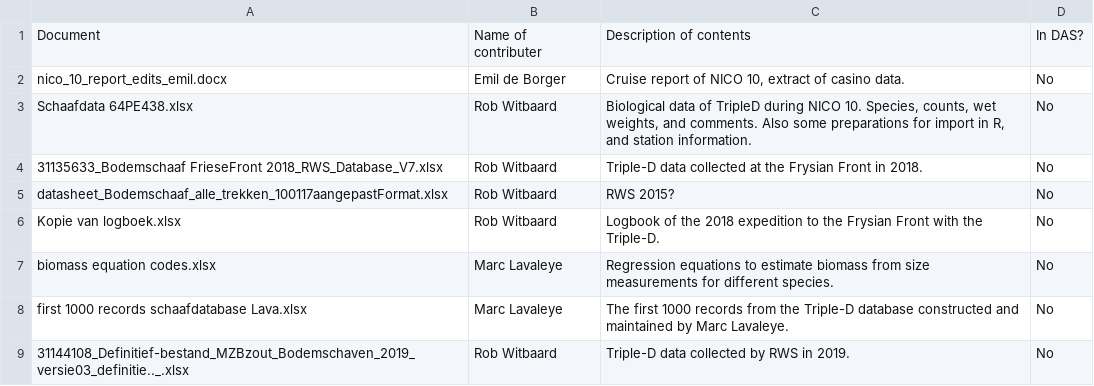
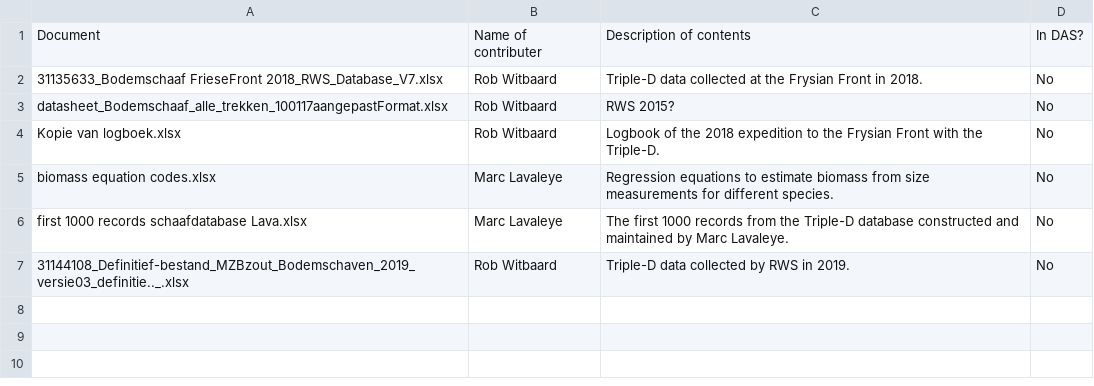
Before and after one commit to dswdejonge/TripleD, a CSV file: inst/extdata/data_sources.csv, drawn as a sheet; the diff names each change by its address in the sheet, - before the commit and + after, or states it on an @@ line.

Commit message:
Put this info in readme text files.

```diff
--- a/inst/extdata/data_sources.csv
+++ b/inst/extdata/data_sources.csv
-row 2: nico_10_report_edits_emil.docx | Emil de Borger | Cruise report of NICO 10, extract of casino data. | No
-row 3: Schaafdata 64PE438.xlsx | Rob Witbaard | Biological data of TripleD during NICO 10. Species, counts, wet weights, and comments. Also some preparations for import in R, and station information. | No
```
